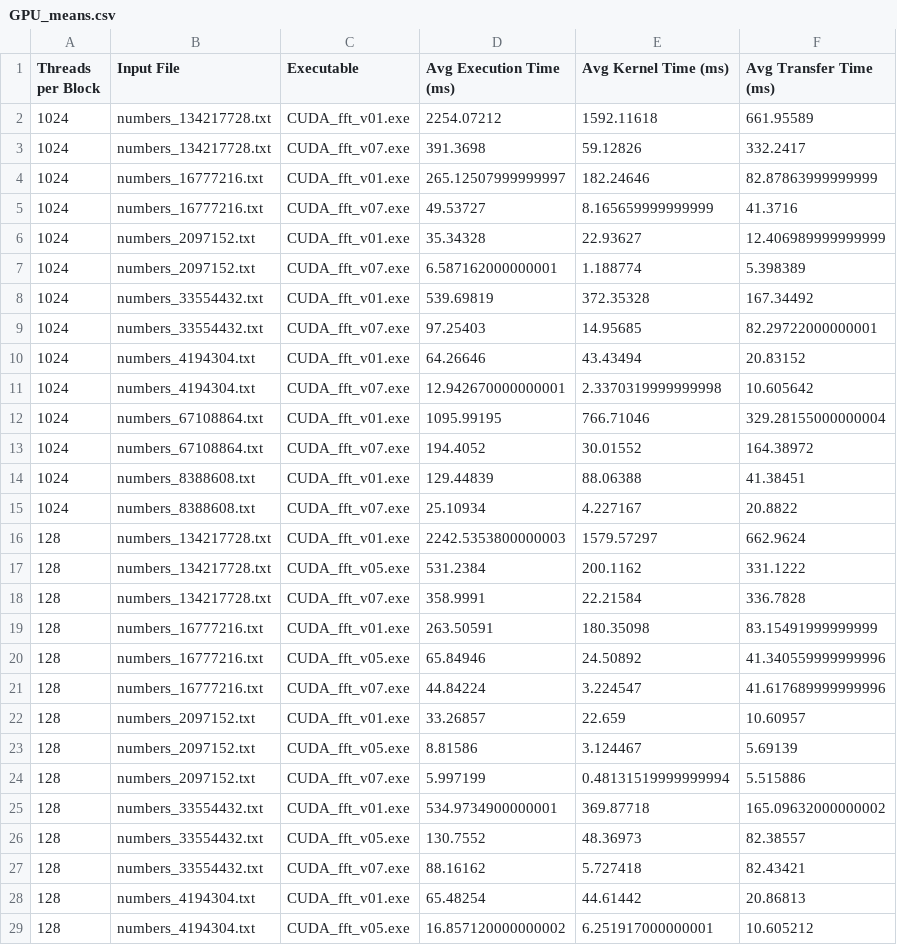
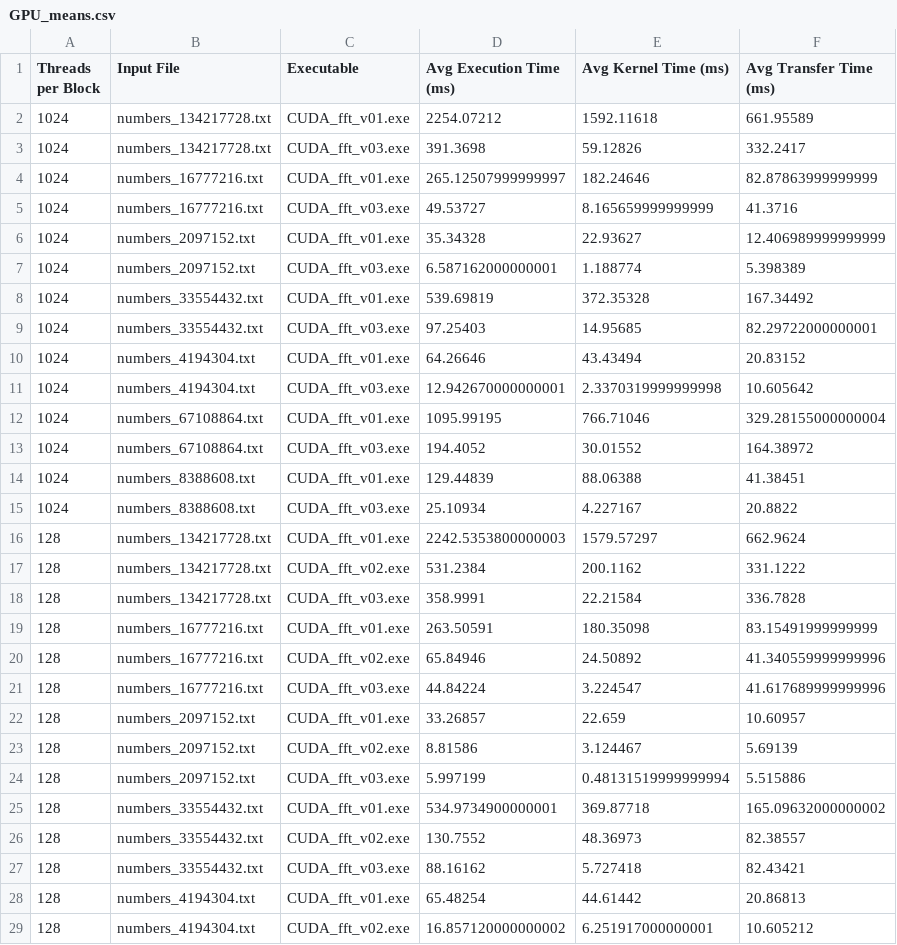
Before and after one commit to noemichem/CA_project, a CSV file: results/tables/GPU_means.csv, drawn as a sheet; only a part is shown; the diff covers the shown part only.

```diff
--- a/results/tables/GPU_means.csv
+++ b/results/tables/GPU_means.csv
@@ -2,28 +2,28 @@ Threads per Block,Input File,Executable,Avg Execution Time (ms),Avg Kernel Time
 1024,numbers_134217728.txt,CUDA_fft_v01.exe,2254.07212,1592.11618,661.95589
-1024,numbers_134217728.txt,CUDA_fft_v07.exe,391.3698,59.12826,332.2417
+1024,numbers_134217728.txt,CUDA_fft_v03.exe,391.3698,59.12826,332.2417
 1024,numbers_16777216.txt,CUDA_fft_v01.exe,265.12507999999997,182.24646,82.87863999999999
-1024,numbers_16777216.txt,CUDA_fft_v07.exe,49.53727,8.165659999999999,41.3716
+1024,numbers_16777216.txt,CUDA_fft_v03.exe,49.53727,8.165659999999999,41.3716
 1024,numbers_2097152.txt,CUDA_fft_v01.exe,35.34328,22.93627,12.406989999999999
-1024,numbers_2097152.txt,CUDA_fft_v07.exe,6.587162000000001,1.188774,5.398389
+1024,numbers_2097152.txt,CUDA_fft_v03.exe,6.587162000000001,1.188774,5.398389
 1024,numbers_33554432.txt,CUDA_fft_v01.exe,539.69819,372.35328,167.34492
-1024,numbers_33554432.txt,CUDA_fft_v07.exe,97.25403,14.95685,82.29722000000001
+1024,numbers_33554432.txt,CUDA_fft_v03.exe,97.25403,14.95685,82.29722000000001
 1024,numbers_4194304.txt,CUDA_fft_v01.exe,64.26646,43.43494,20.83152
-1024,numbers_4194304.txt,CUDA_fft_v07.exe,12.942670000000001,2.3370319999999998,10.605642
+1024,numbers_4194304.txt,CUDA_fft_v03.exe,12.942670000000001,2.3370319999999998,10.605642
 1024,numbers_67108864.txt,CUDA_fft_v01.exe,1095.99195,766.71046,329.28155000000004
-1024,numbers_67108864.txt,CUDA_fft_v07.exe,194.4052,30.01552,164.38972
+1024,numbers_67108864.txt,CUDA_fft_v03.exe,194.4052,30.01552,164.38972
 1024,numbers_8388608.txt,CUDA_fft_v01.exe,129.44839,88.06388,41.38451
-1024,numbers_8388608.txt,CUDA_fft_v07.exe,25.10934,4.227167,20.8822
+1024,numbers_8388608.txt,CUDA_fft_v03.exe,25.10934,4.227167,20.8822
 128,numbers_134217728.txt,CUDA_fft_v01.exe,2242.5353800000003,1579.57297,662.9624
-128,numbers_134217728.txt,CUDA_fft_v05.exe,531.2384,200.1162,331.1222
-128,numbers_134217728.txt,CUDA_fft_v07.exe,358.9991,22.21584,336.7828
+128,numbers_134217728.txt,CUDA_fft_v02.exe,531.2384,200.1162,331.1222
+128,numbers_134217728.txt,CUDA_fft_v03.exe,358.9991,22.21584,336.7828
 128,numbers_16777216.txt,CUDA_fft_v01.exe,263.50591,180.35098,83.15491999999999
-128,numbers_16777216.txt,CUDA_fft_v05.exe,65.84946,24.50892,41.340559999999996
-128,numbers_16777216.txt,CUDA_fft_v07.exe,44.84224,3.224547,41.617689999999996
+128,numbers_16777216.txt,CUDA_fft_v02.exe,65.84946,24.50892,41.340559999999996
+128,numbers_16777216.txt,CUDA_fft_v03.exe,44.84224,3.224547,41.617689999999996
 128,numbers_2097152.txt,CUDA_fft_v01.exe,33.26857,22.659,10.60957
-128,numbers_2097152.txt,CUDA_fft_v05.exe,8.81586,3.124467,5.69139
-128,numbers_2097152.txt,CUDA_fft_v07.exe,5.997199,0.48131519999999994,5.515886
+128,numbers_2097152.txt,CUDA_fft_v02.exe,8.81586,3.124467,5.69139
+128,numbers_2097152.txt,CUDA_fft_v03.exe,5.997199,0.48131519999999994,5.515886
 128,numbers_33554432.txt,CUDA_fft_v01.exe,534.9734900000001,369.87718,165.09632000000002
-128,numbers_33554432.txt,CUDA_fft_v05.exe,130.7552,48.36973,82.38557
-128,numbers_33554432.txt,CUDA_fft_v07.exe,88.16162,5.727418,82.43421
+128,numbers_33554432.txt,CUDA_fft_v02.exe,130.7552,48.36973,82.38557
+128,numbers_33554432.txt,CUDA_fft_v03.exe,88.16162,5.727418,82.43421
 128,numbers_4194304.txt,CUDA_fft_v01.exe,65.48254,44.61442,20.86813
-128,numbers_4194304.txt,CUDA_fft_v05.exe,16.857120000000002,6.251917000000001,10.605212
+128,numbers_4194304.txt,CUDA_fft_v02.exe,16.857120000000002,6.251917000000001,10.605212
```
Also changed, not shown: 61 edited cells elsewhere in this file, 51 other files.
